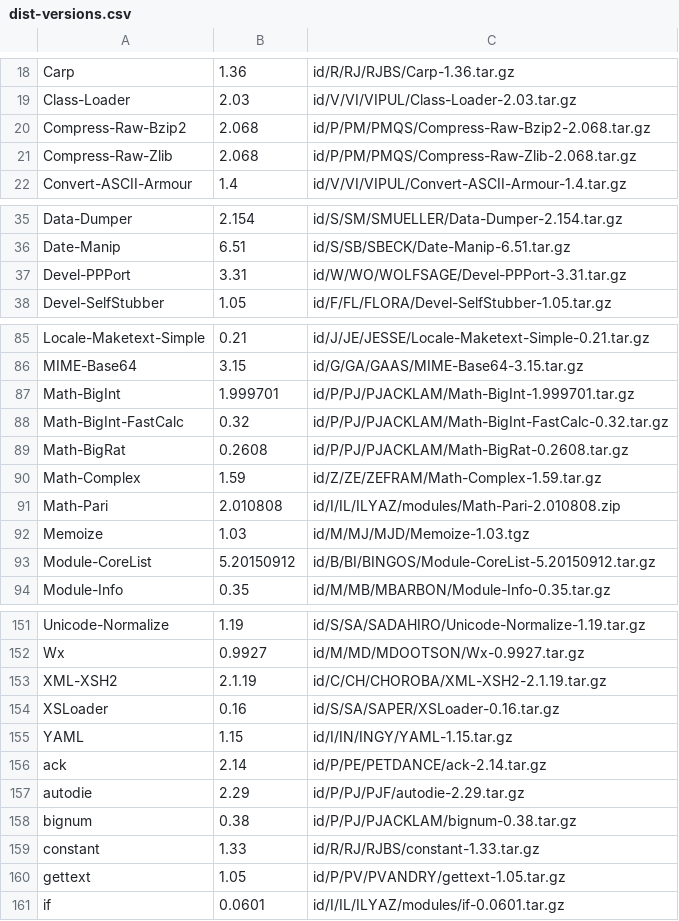
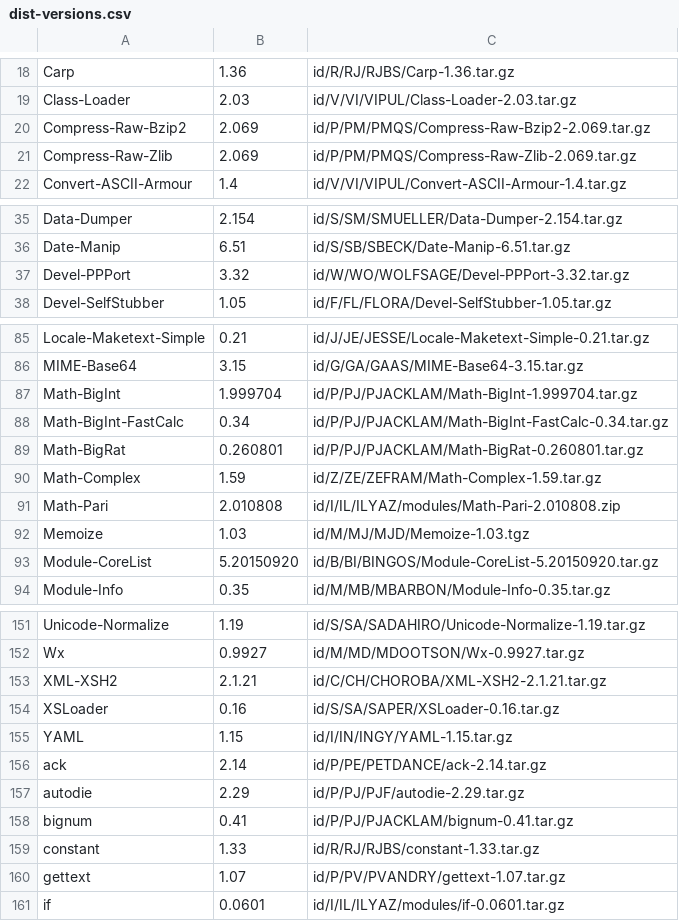
Before and after one commit to kentnl/Gentoo-Util-VirtualDepend, a CSV file: share/dist-versions.csv, drawn as a sheet; only a part is shown, gaps mark what is left out; the diff covers the shown part only.

```diff
--- a/share/dist-versions.csv
+++ b/share/dist-versions.csv
@@ -19,4 +19,4 @@ Carp,1.36,id/R/RJ/RJBS/Carp-1.36.tar.gz
 Class-Loader,2.03,id/V/VI/VIPUL/Class-Loader-2.03.tar.gz
-Compress-Raw-Bzip2,2.068,id/P/PM/PMQS/Compress-Raw-Bzip2-2.068.tar.gz
-Compress-Raw-Zlib,2.068,id/P/PM/PMQS/Compress-Raw-Zlib-2.068.tar.gz
+Compress-Raw-Bzip2,2.069,id/P/PM/PMQS/Compress-Raw-Bzip2-2.069.tar.gz
+Compress-Raw-Zlib,2.069,id/P/PM/PMQS/Compress-Raw-Zlib-2.069.tar.gz
 Convert-ASCII-Armour,1.4,id/V/VI/VIPUL/Convert-ASCII-Armour-1.4.tar.gz
@@ -36,3 +36,3 @@ Data-Dumper,2.154,id/S/SM/SMUELLER/Data-Dumper-2.154.tar.gz
 Date-Manip,6.51,id/S/SB/SBECK/Date-Manip-6.51.tar.gz
-Devel-PPPort,3.31,id/W/WO/WOLFSAGE/Devel-PPPort-3.31.tar.gz
+Devel-PPPort,3.32,id/W/WO/WOLFSAGE/Devel-PPPort-3.32.tar.gz
 Devel-SelfStubber,1.05,id/F/FL/FLORA/Devel-SelfStubber-1.05.tar.gz
@@ -86,5 +86,5 @@ Locale-Maketext-Simple,0.21,id/J/JE/JESSE/Locale-Maketext-Simple-0.21.tar.gz
 MIME-Base64,3.15,id/G/GA/GAAS/MIME-Base64-3.15.tar.gz
-Math-BigInt,1.999701,id/P/PJ/PJACKLAM/Math-BigInt-1.999701.tar.gz
-Math-BigInt-FastCalc,0.32,id/P/PJ/PJACKLAM/Math-BigInt-FastCalc-0.32.tar.gz
-Math-BigRat,0.2608,id/P/PJ/PJACKLAM/Math-BigRat-0.2608.tar.gz
+Math-BigInt,1.999704,id/P/PJ/PJACKLAM/Math-BigInt-1.999704.tar.gz
+Math-BigInt-FastCalc,0.34,id/P/PJ/PJACKLAM/Math-BigInt-FastCalc-0.34.tar.gz
+Math-BigRat,0.260801,id/P/PJ/PJACKLAM/Math-BigRat-0.260801.tar.gz
 Math-Complex,1.59,id/Z/ZE/ZEFRAM/Math-Complex-1.59.tar.gz
@@ -92,3 +92,3 @@ Math-Pari,2.010808,id/I/IL/ILYAZ/modules/Math-Pari-2.010808.zip
 Memoize,1.03,id/M/MJ/MJD/Memoize-1.03.tgz
-Module-CoreList,5.20150912,id/B/BI/BINGOS/Module-CoreList-5.20150912.tar.gz
+Module-CoreList,5.20150920,id/B/BI/BINGOS/Module-CoreList-5.20150920.tar.gz
 Module-Info,0.35,id/M/MB/MBARBON/Module-Info-0.35.tar.gz
@@ -152,3 +152,3 @@ Unicode-Normalize,1.19,id/S/SA/SADAHIRO/Unicode-Normalize-1.19.tar.gz
 Wx,0.9927,id/M/MD/MDOOTSON/Wx-0.9927.tar.gz
-XML-XSH2,2.1.19,id/C/CH/CHOROBA/XML-XSH2-2.1.19.tar.gz
+XML-XSH2,2.1.21,id/C/CH/CHOROBA/XML-XSH2-2.1.21.tar.gz
 XSLoader,0.16,id/S/SA/SAPER/XSLoader-0.16.tar.gz
@@ -157,5 +157,5 @@ ack,2.14,id/P/PE/PETDANCE/ack-2.14.tar.gz
 autodie,2.29,id/P/PJ/PJF/autodie-2.29.tar.gz
-bignum,0.38,id/P/PJ/PJACKLAM/bignum-0.38.tar.gz
+bignum,0.41,id/P/PJ/PJACKLAM/bignum-0.41.tar.gz
 constant,1.33,id/R/RJ/RJBS/constant-1.33.tar.gz
-gettext,1.05,id/P/PV/PVANDRY/gettext-1.05.tar.gz
+gettext,1.07,id/P/PV/PVANDRY/gettext-1.07.tar.gz
 if,0.0601,id/I/IL/ILYAZ/modules/if-0.0601.tar.gz
```
Also changed, not shown: 8 edited cells elsewhere in this file, share/module-to-gentoo.csv, share/module-versions.csv, 1 other file.
